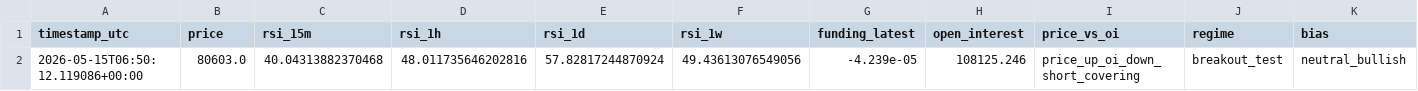
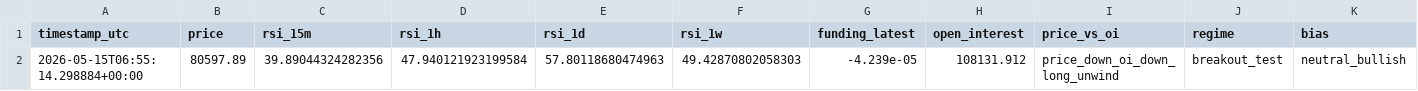
Before and after one commit to saunpri/watcher-public, a CSV file: latest_state.csv, drawn as a sheet; only a part is shown; the diff names each change by its address in the sheet, - before the commit and + after, or states it on an @@ line.

Commit message:
Auto-update watcher files

```diff
--- a/latest_state.csv
+++ b/latest_state.csv
-A2 (timestamp_utc): 2026-05-15T06:50:12.119086+00:00
+A2 (timestamp_utc): 2026-05-15T06:55:14.298884+00:00
-B2 (price): 80603.0
+B2 (price): 80597.89
-C2 (rsi_15m): 40.04313882370468
+C2 (rsi_15m): 39.89044324282356
-D2 (rsi_1h): 48.011735646202816
+D2 (rsi_1h): 47.940121923199584
-E2 (rsi_1d): 57.82817244870924
+E2 (rsi_1d): 57.80118680474963
-F2 (rsi_1w): 49.43613076549056
+F2 (rsi_1w): 49.42870802058303
-H2 (open_interest): 108125.246
+H2 (open_interest): 108131.912
-I2 (price_vs_oi): price_up_oi_down_short_covering
+I2 (price_vs_oi): price_down_oi_down_long_unwind
```
Also changed, not shown: 1 other file.
